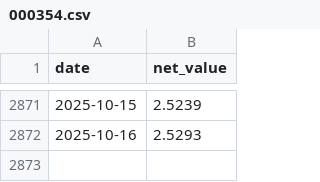
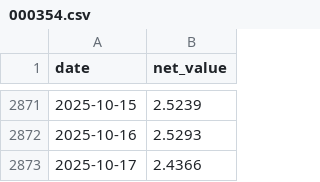
Before and after one commit to qjlxg/251013, a CSV file: fund_data/000354.csv, drawn as a sheet; only a part is shown, gaps mark what is left out; the diff names each change by its address in the sheet, - before the commit and + after, or states it on an @@ line.

```diff
--- a/fund_data/000354.csv
+++ b/fund_data/000354.csv
+row 2873: 2025-10-17 | 2.4366
```
Also changed, not shown: fund_data/000411.csv, 1 other file.
